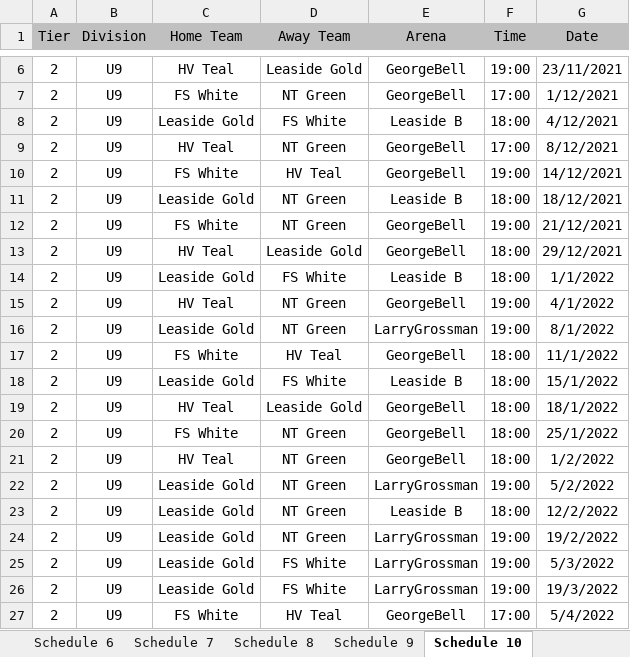
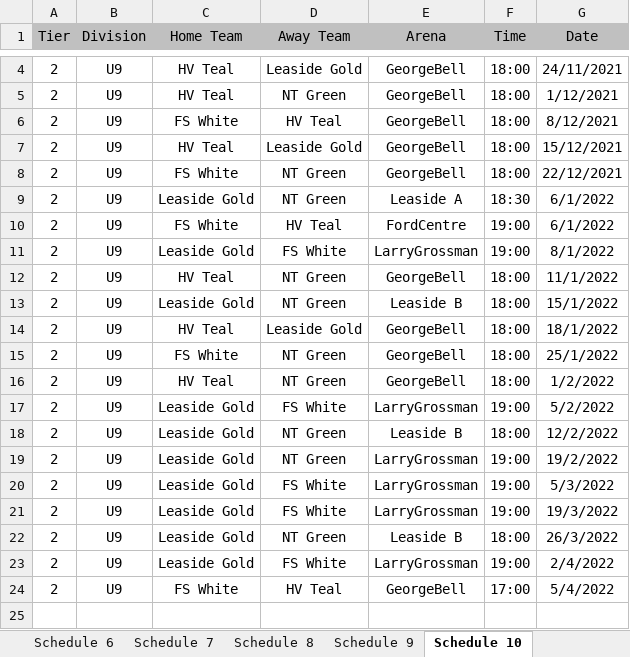
Before and after one commit to julian-carleton/Multi_variable_Sports_Scheduler, an Excel workbook: Output_Schedule.xlsx, sheet Schedule 10, drawn as a sheet; only a part is shown, gaps mark what is left out; values as stored, in another font and other column widths than the file's, no borders; removed rows and columns are numbered as before the commit, all else as after; the diff covers the shown part only; the diff names each change by its address in the sheet, - before the commit and + after, or states it on an @@ line.

```diff
--- a/Output_Schedule.xlsx (sheet Schedule 10)
+++ b/Output_Schedule.xlsx (sheet Schedule 10)
-F4 (Time): 19:00
+F4 (Time): 18:00
-G4 (Date): 23/11/2021
+G4 (Date): 24/11/2021
-row 7: 2 | U9 | FS White | NT Green | GeorgeBell | 17:00 | 1/12/2021
-row 8: 2 | U9 | Leaside Gold | FS White | Leaside B | 18:00 | 4/12/2021
-F5 (Time): 17:00
+F5 (Time): 18:00
-G5 (Date): 8/12/2021
+G5 (Date): 1/12/2021
-F6 (Time): 19:00
+F6 (Time): 18:00
-G6 (Date): 14/12/2021
+G6 (Date): 8/12/2021
-C7 (Home Team): Leaside Gold
+C7 (Home Team): HV Teal
-D7 (Away Team): NT Green
+D7 (Away Team): Leaside Gold
-E7 (Arena): Leaside B
+E7 (Arena): GeorgeBell
-G7 (Date): 18/12/2021
+G7 (Date): 15/12/2021
-F8 (Time): 19:00
+F8 (Time): 18:00
-G8 (Date): 21/12/2021
+G8 (Date): 22/12/2021
-row 13: 2 | U9 | HV Teal | Leaside Gold | GeorgeBell | 18:00 | 29/12/2021
-D9 (Away Team): FS White
+D9 (Away Team): NT Green
-E9 (Arena): Leaside B
+E9 (Arena): Leaside A
-F9 (Time): 18:00
+F9 (Time): 18:30
-G9 (Date): 1/1/2022
+G9 (Date): 6/1/2022
-C10 (Home Team): HV Teal
+C10 (Home Team): FS White
-D10 (Away Team): NT Green
+D10 (Away Team): HV Teal
-E10 (Arena): GeorgeBell
+E10 (Arena): FordCentre
-G10 (Date): 4/1/2022
+G10 (Date): 6/1/2022
-D11 (Away Team): NT Green
+D11 (Away Team): FS White
-C12 (Home Team): FS White
+C12 (Home Team): HV Teal
-D12 (Away Team): HV Teal
+D12 (Away Team): NT Green
-D13 (Away Team): FS White
+D13 (Away Team): NT Green
-D17 (Away Team): NT Green
+D17 (Away Team): FS White
+row 22: 2 | U9 | Leaside Gold | NT Green | Leaside B | 18:00 | 26/3/2022
+row 23: 2 | U9 | Leaside Gold | FS White | LarryGrossman | 19:00 | 2/4/2022
```
Also changed, not shown: 2 removed rows and 4 edited cells elsewhere in this sheet, sheet Schedule 11, sheet Schedule 3, sheet Schedule 9, sheet Schedule 6, sheet Schedule 7, sheet Schedule 1, 4 more sheets, 5 other files.
